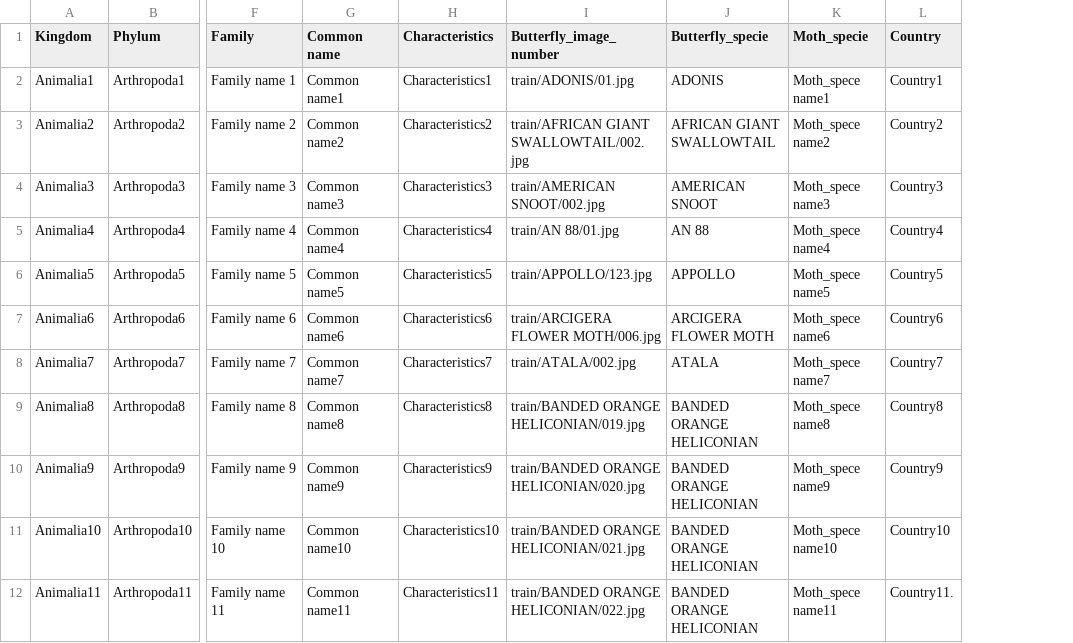
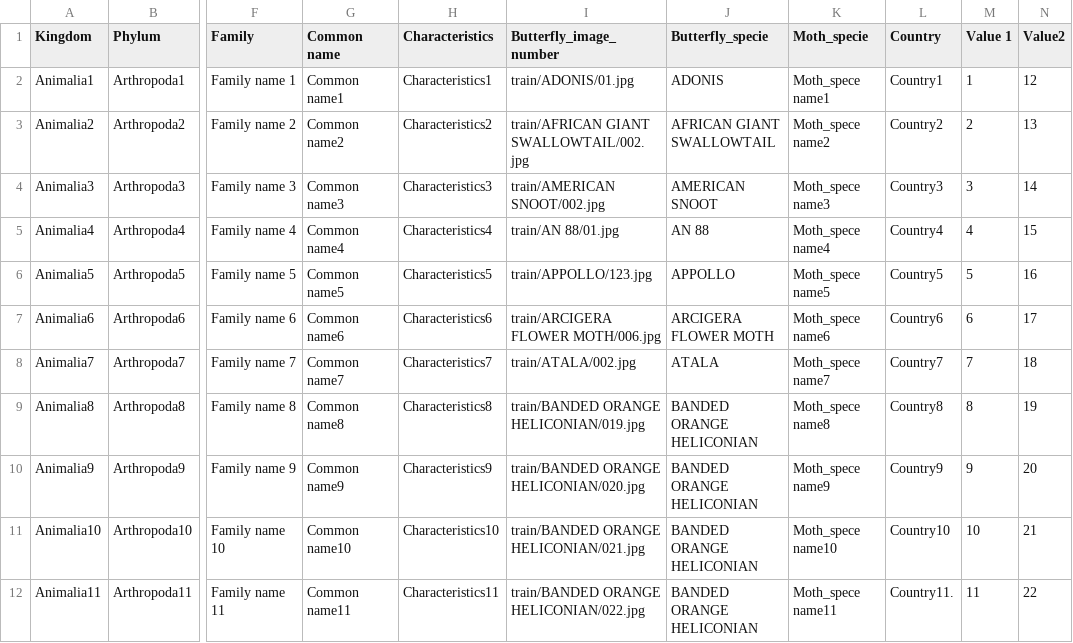
Before and after one commit to rosamsl51/Data_Sets, a CSV file: BUTTERFLIESRO.csv, drawn as a sheet; only a part is shown, gaps mark what is left out; the diff names each change by its address in the sheet, - before the commit and + after, or states it on an @@ line.

Commit message:
Update BUTTERFLIESRO.csv
numeros

```diff
--- a/BUTTERFLIESRO.csv
+++ b/BUTTERFLIESRO.csv
+column M (Value 1), rows 2-12: 1 | 2 | 3 | 4 | 5 | 6 | 7 | 8 | 9 | 10 | 11
+column N (Value2), rows 2-12: 12 | 13 | 14 | 15 | 16 | 17 | 18 | 19 | 20 | 21 | 22
```
